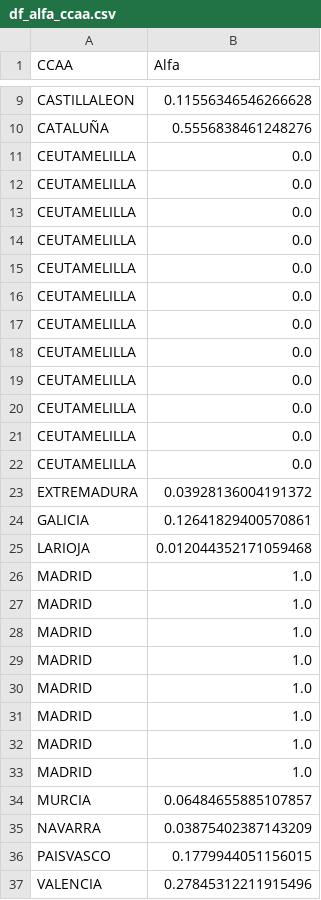
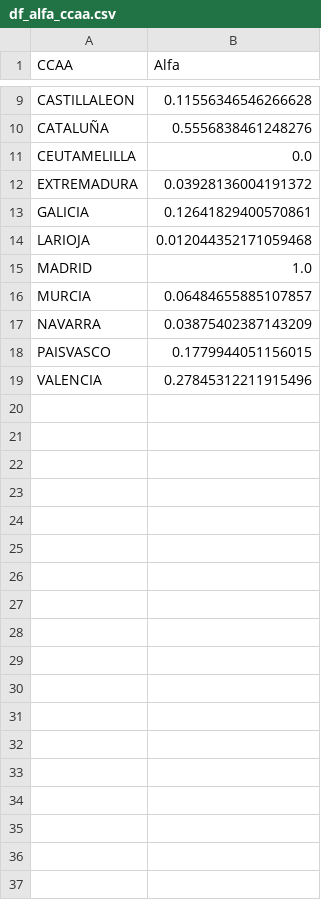
Before and after one commit to LuisaOGH/TFM_archivos, a CSV file: df_alfa_ccaa.csv, drawn as a sheet; only a part is shown, gaps mark what is left out.

Commit message:
Actualizando df_alfa_ccaa.csv desde Colab

```diff
--- a/df_alfa_ccaa.csv
+++ b/df_alfa_ccaa.csv
@@ -11,13 +11,2 @@ CATALUÑA,0.5556838461248276
 CEUTAMELILLA,0.0
-CEUTAMELILLA,0.0
-CEUTAMELILLA,0.0
-CEUTAMELILLA,0.0
-CEUTAMELILLA,0.0
-CEUTAMELILLA,0.0
-CEUTAMELILLA,0.0
-CEUTAMELILLA,0.0
-CEUTAMELILLA,0.0
-CEUTAMELILLA,0.0
-CEUTAMELILLA,0.0
-CEUTAMELILLA,0.0
 EXTREMADURA,0.03928136004191372
@@ -25,9 +14,2 @@ GALICIA,0.12641829400570861
 LARIOJA,0.012044352171059468
-MADRID,1.0
-MADRID,1.0
-MADRID,1.0
-MADRID,1.0
-MADRID,1.0
-MADRID,1.0
-MADRID,1.0
 MADRID,1.0
```
